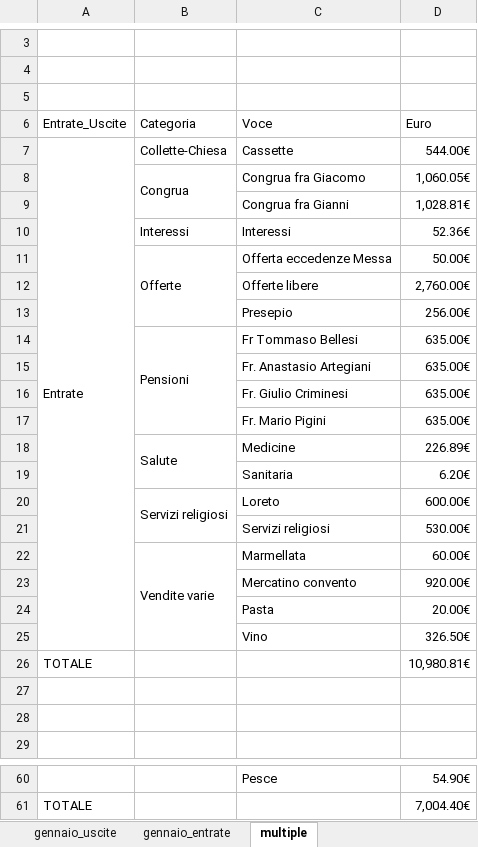
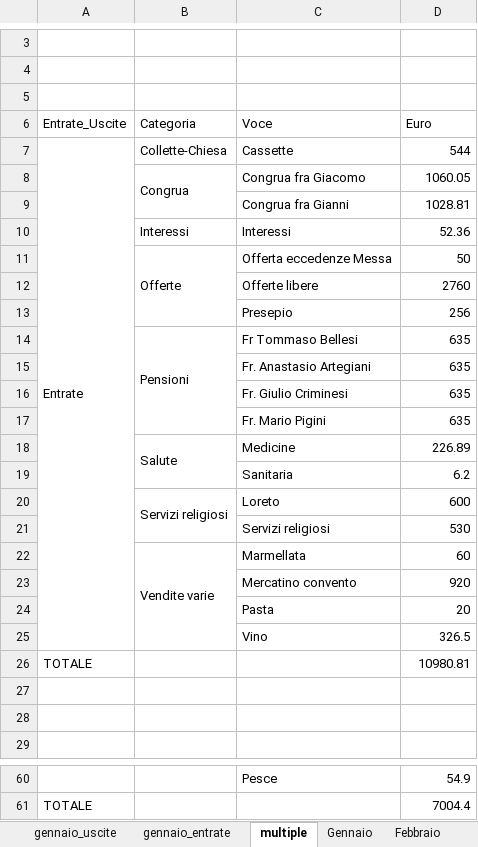
Before and after one commit to fragiaco/python_CONTI_01, an Excel workbook: conti_camerino_styled.xlsx, sheet multiple, drawn as a sheet; only a part is shown, gaps mark what is left out; values as stored, in another font and other column widths than the file's, no cell formats; the diff covers the shown part only; the diff names each change by its address in the sheet, - before the commit and + after, or states it on an @@ line.

```diff
--- a/conti_camerino_styled.xlsx (sheet multiple)
+++ b/conti_camerino_styled.xlsx (sheet multiple)
+sheet tab: Gennaio
+sheet tab: Febbraio
-D7: 544.00€
+D7: 544
-D8: 1,060.05€
+D8: 1060.05
-D9: 1,028.81€
+D9: 1028.81
-D10: 52.36€
+D10: 52.36
-D11: 50.00€
+D11: 50
-D12: 2,760.00€
+D12: 2760
-D13: 256.00€
+D13: 256
-D14:D17: 635.00€
+D14:D17: 635
-D18: 226.89€
+D18: 226.89
-D19: 6.20€
+D19: 6.2
-D20: 600.00€
+D20: 600
-D21: 530.00€
+D21: 530
-D22: 60.00€
+D22: 60
-D23: 920.00€
+D23: 920
-D24: 20.00€
+D24: 20
-D25: 326.50€
+D25: 326.5
-D26: 10,980.81€
+D26: 10980.81
-D60: 54.90€
+D60: 54.9
-D61: 7,004.40€
+D61: 7004.4
```
Also changed, not shown: 29 edited cells and merged cells elsewhere in this sheet, other sheet tabs, cell formats, conti_camerino_modified.xlsx, conti_camerino_multiple.xlsx, 1 other file.
